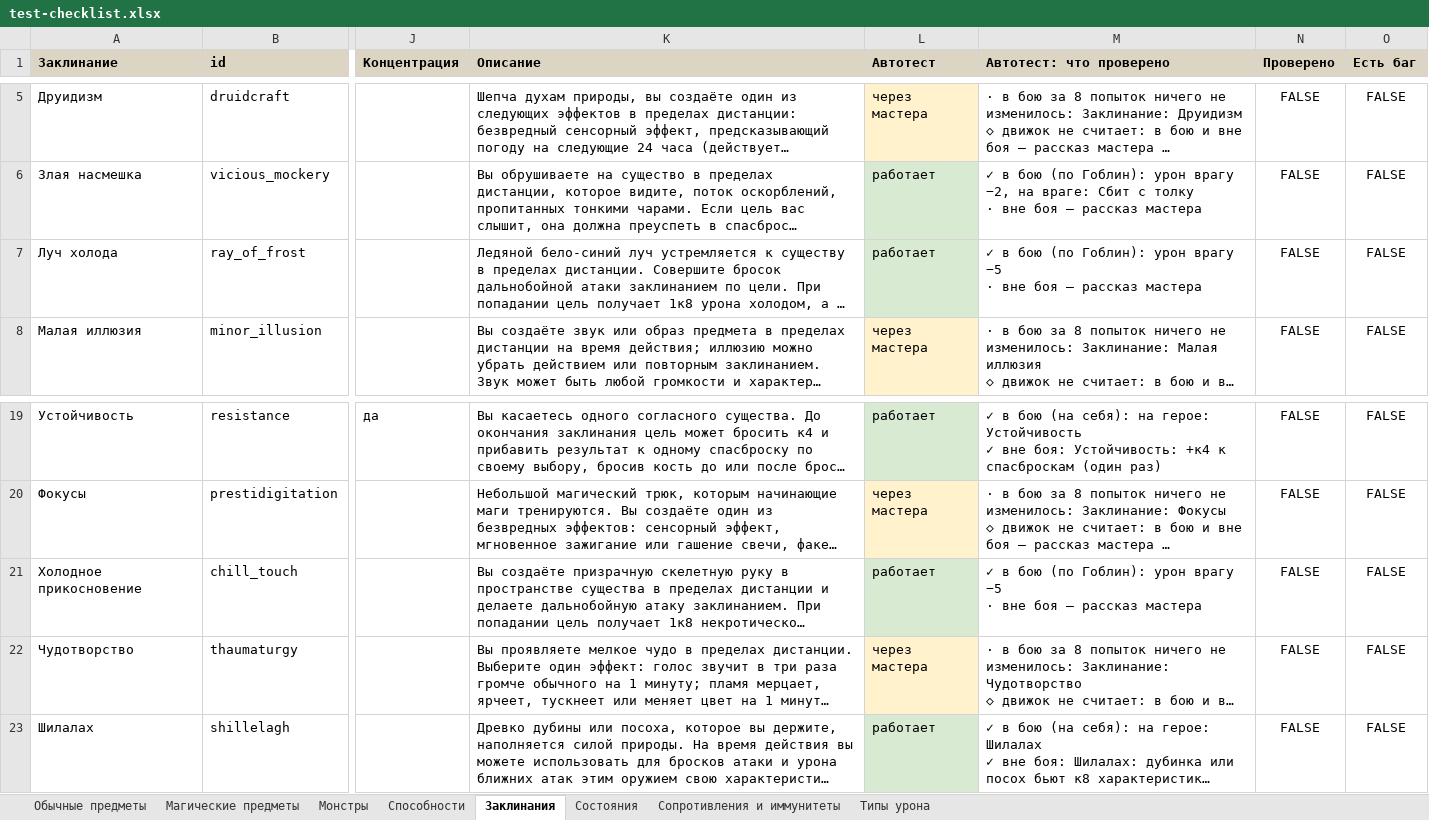
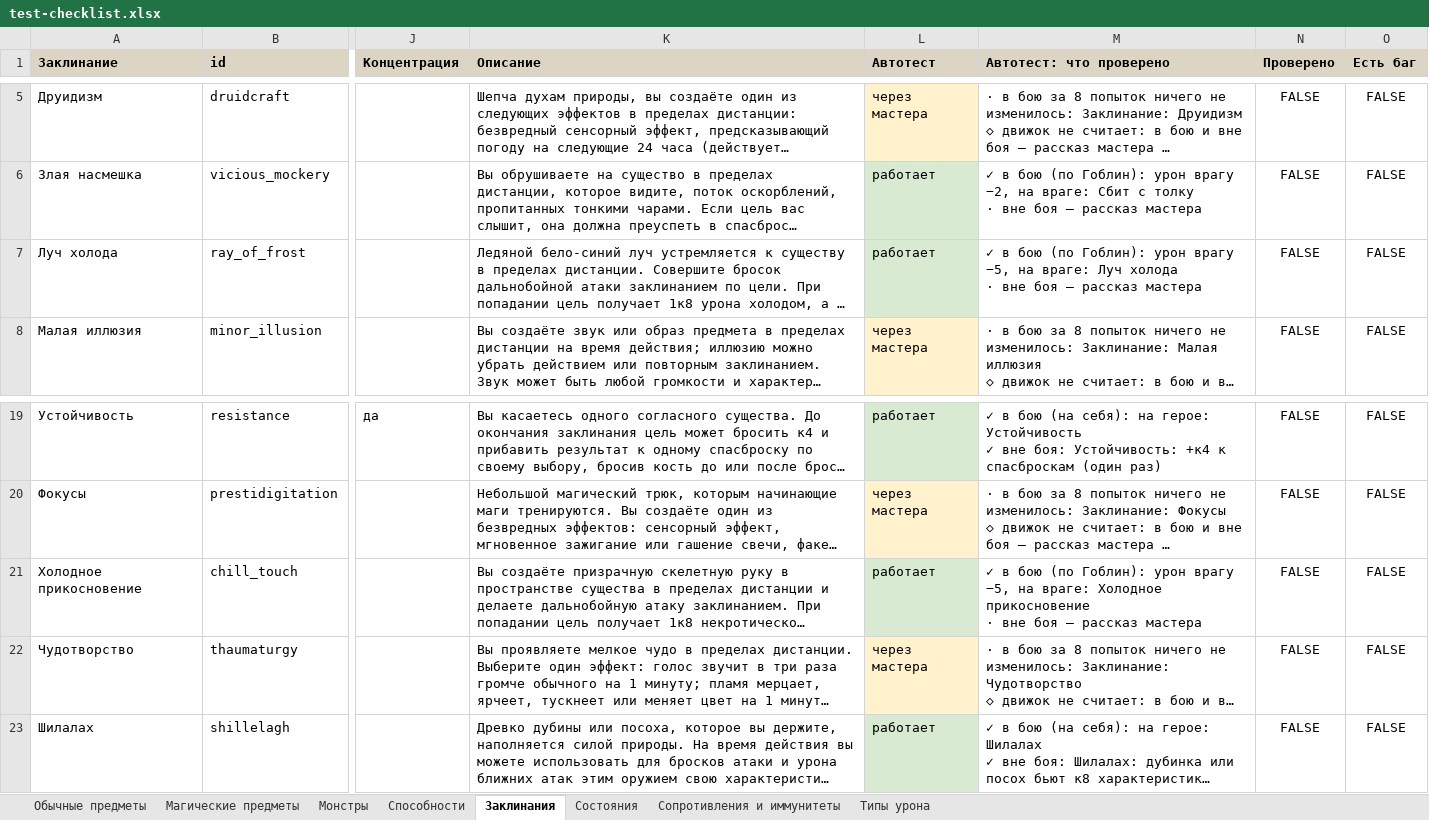
Before and after one commit to rapotekhin/dnd_llm, an Excel workbook: docs/checklist/test-checklist.xlsx, sheet Заклинания, drawn as a sheet; only a part is shown, gaps mark what is left out; long unchanged cells end in …; values as stored, in another font and other column widths than the file's, no borders; conditional formats not drawn; ↵ is a line break in a cell; the diff names each change by its address in the sheet, - before the commit and + after, or states it on an @@ line.

```diff
--- a/docs/checklist/test-checklist.xlsx (sheet Заклинания)
+++ b/docs/checklist/test-checklist.xlsx (sheet Заклинания)
-M7 (Автотест: что проверено): …урон врагу −5 ↵ · вне…
+M7 (Автотест: что проверено): …урон врагу −5, на враге: Луч холода ↵ · вне…
-M21 (Автотест: что проверено): …урон врагу −5 ↵ · вне…
+M21 (Автотест: что проверено): …урон врагу −5, на враге: Холодное прикосновение ↵ · вне…
```
Also changed, not shown: sheet Монстры, 40 other files.
